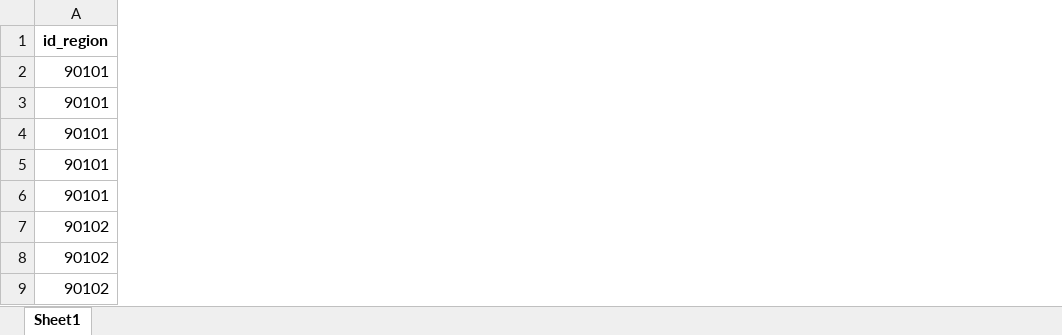
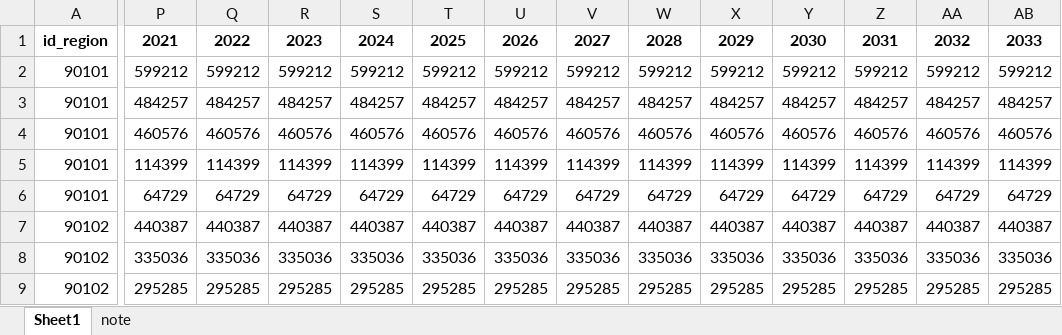
Before and after one commit to SongminYu/render, an Excel workbook: projects/test_building/input/Scenario_UnitUser.xlsx, sheet Sheet1, drawn as a sheet; only a part is shown, gaps mark what is left out; values as stored, in another font and other column widths than the file's, no borders; table styles not drawn; the diff covers the shown part only; the diff names each change by its address in the sheet, - before the commit and + after, or states it on an @@ line.

```diff
--- a/projects/test_building/input/Scenario_UnitUser.xlsx (sheet Sheet1)
+++ b/projects/test_building/input/Scenario_UnitUser.xlsx (sheet Sheet1)
+sheet tab: note
+column P, rows 1-9: 2021 | 599212 | 484257 | 460576 | 114399 | 64729 | 440387 | 335036 | 295285
+column Q, rows 1-9: 2022 | 599212 | 484257 | 460576 | 114399 | 64729 | 440387 | 335036 | 295285
+column R, rows 1-9: 2023 | 599212 | 484257 | 460576 | 114399 | 64729 | 440387 | 335036 | 295285
+column S, rows 1-9: 2024 | 599212 | 484257 | 460576 | 114399 | 64729 | 440387 | 335036 | 295285
+column T, rows 1-9: 2025 | 599212 | 484257 | 460576 | 114399 | 64729 | 440387 | 335036 | 295285
+column U, rows 1-9: 2026 | 599212 | 484257 | 460576 | 114399 | 64729 | 440387 | 335036 | 295285
+column V, rows 1-9: 2027 | 599212 | 484257 | 460576 | 114399 | 64729 | 440387 | 335036 | 295285
+column W, rows 1-9: 2028 | 599212 | 484257 | 460576 | 114399 | 64729 | 440387 | 335036 | 295285
+column X, rows 1-9: 2029 | 599212 | 484257 | 460576 | 114399 | 64729 | 440387 | 335036 | 295285
+column Y, rows 1-9: 2030 | 599212 | 484257 | 460576 | 114399 | 64729 | 440387 | 335036 | 295285
+column Z, rows 1-9: 2031 | 599212 | 484257 | 460576 | 114399 | 64729 | 440387 | 335036 | 295285
+column AA, rows 1-9: 2032 | 599212 | 484257 | 460576 | 114399 | 64729 | 440387 | 335036 | 295285
+column AB, rows 1-9: 2033 | 599212 | 484257 | 460576 | 114399 | 64729 | 440387 | 335036 | 295285
```
Also changed, not shown: 18 added columns elsewhere in this sheet, projects/test_building/input/ID_Region.xlsx, 10 other files.
